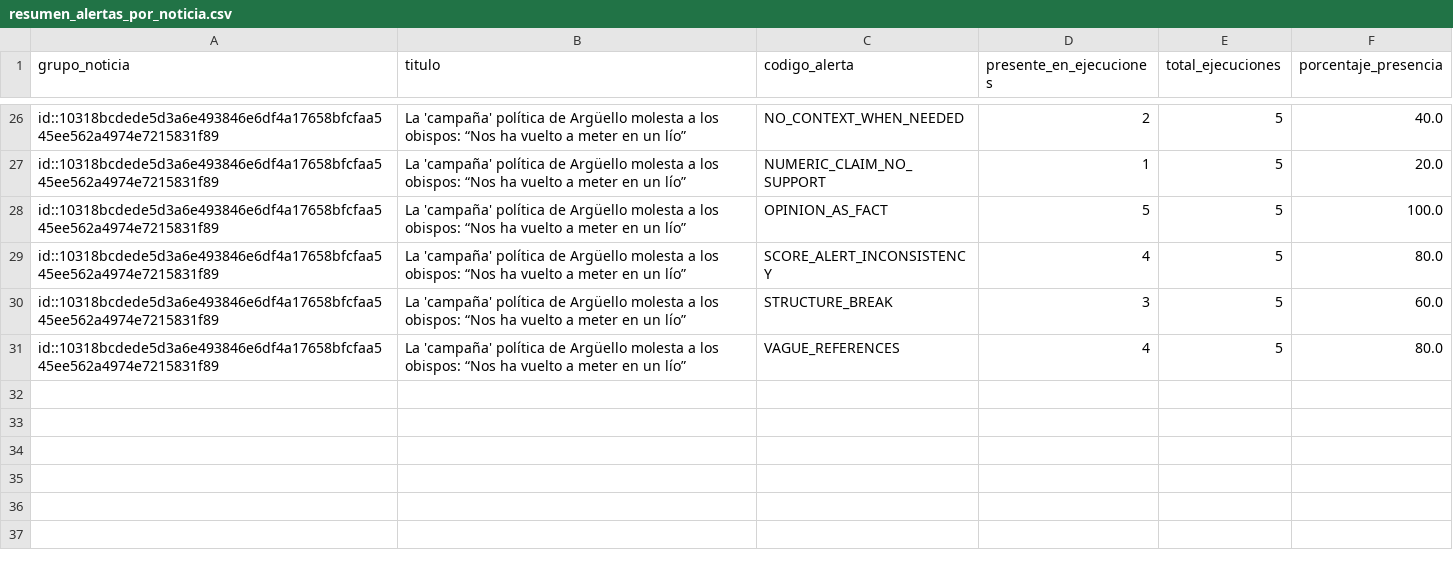
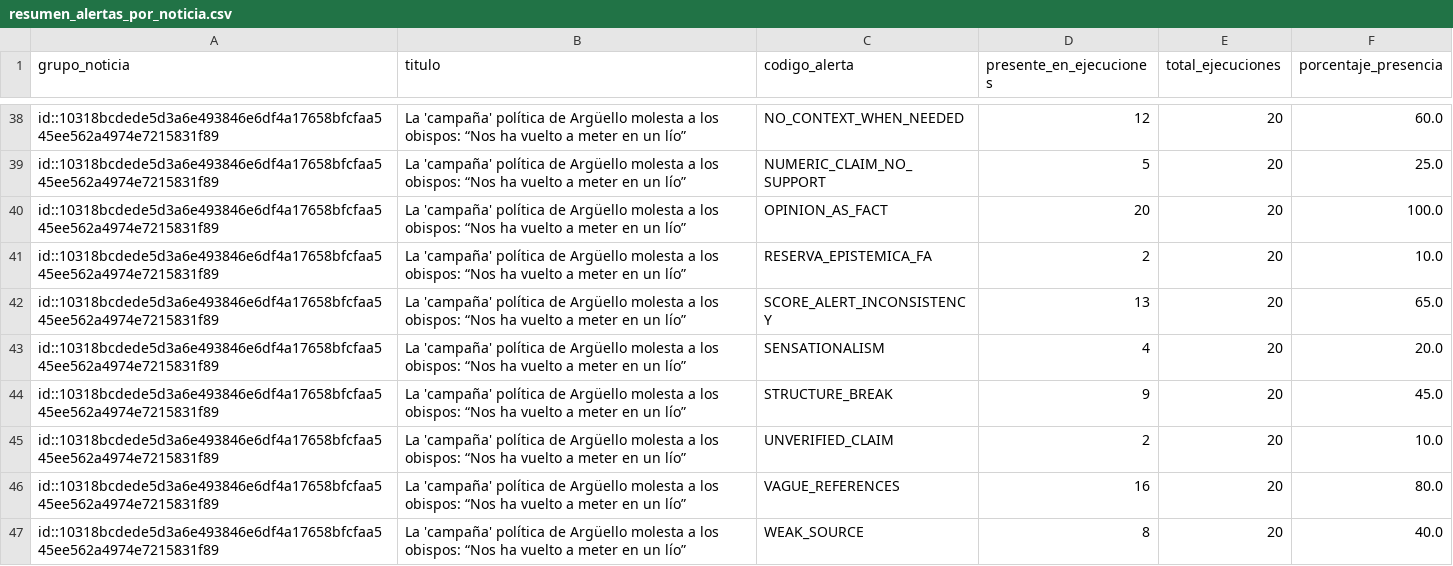
Before and after one commit to AdeSantosSierra/hemingwai, a CSV file: resultados_consistencia/resumen_alertas_por_noticia.csv, drawn as a sheet; only a part is shown, gaps mark what is left out; addresses are those after the commit; the diff covers the shown part only; the diff names each change by its address in the sheet, - before the commit and + after, or states it on an @@ line.

```diff
--- a/resultados_consistencia/resumen_alertas_por_noticia.csv
+++ b/resultados_consistencia/resumen_alertas_por_noticia.csv
-D38 (presente_en_ejecuciones): 2
+D38 (presente_en_ejecuciones): 12
-E38:E40 (total_ejecuciones): 5
+E38:E40 (total_ejecuciones): 20
-F38 (porcentaje_presencia): 40.0
+F38 (porcentaje_presencia): 60.0
-D39 (presente_en_ejecuciones): 1
+D39 (presente_en_ejecuciones): 5
-F39 (porcentaje_presencia): 20.0
+F39 (porcentaje_presencia): 25.0
-D40 (presente_en_ejecuciones): 5
+D40 (presente_en_ejecuciones): 20
+row 41: id::10318bcdede5d3a6e493846e6df4a17658bfcfaa545ee562a4974e7215831f89 | La 'campaña' política de Argüello molesta a los obispos: “Nos ha vuelto a meter en un lío” | RESERVA_EPISTEMICA_FA | 2 | 20 | 10.0
+row 42: id::10318bcdede5d3a6e493846e6df4a17658bfcfaa545ee562a4974e7215831f89 | La 'campaña' política de Argüello molesta a los obispos: “Nos ha vuelto a meter en un lío” | SCORE_ALERT_INCONSISTENCY | 13 | 20 | 65.0
-C43 (codigo_alerta): SCORE_ALERT_INCONSISTENCY
+C43 (codigo_alerta): SENSATIONALISM
-E43:E44 (total_ejecuciones): 5
+E43:E44 (total_ejecuciones): 20
-F43 (porcentaje_presencia): 80.0
+F43 (porcentaje_presencia): 20.0
-D44 (presente_en_ejecuciones): 3
+D44 (presente_en_ejecuciones): 9
-F44 (porcentaje_presencia): 60.0
+F44 (porcentaje_presencia): 45.0
+row 45: id::10318bcdede5d3a6e493846e6df4a17658bfcfaa545ee562a4974e7215831f89 | La 'campaña' política de Argüello molesta a los obispos: “Nos ha vuelto a meter en un lío” | UNVERIFIED_CLAIM | 2 | 20 | 10.0
-D46 (presente_en_ejecuciones): 4
+D46 (presente_en_ejecuciones): 16
-E46 (total_ejecuciones): 5
+E46 (total_ejecuciones): 20
+row 47: id::10318bcdede5d3a6e493846e6df4a17658bfcfaa545ee562a4974e7215831f89 | La 'campaña' política de Argüello molesta a los obispos: “Nos ha vuelto a meter en un lío” | WEAK_SOURCE | 8 | 20 | 40.0
```
Also changed, not shown: 12 added rows and 68 edited cells elsewhere in this file, resultados_consistencia/resumen_consistencia_por_noticia.csv, 24 other files.
